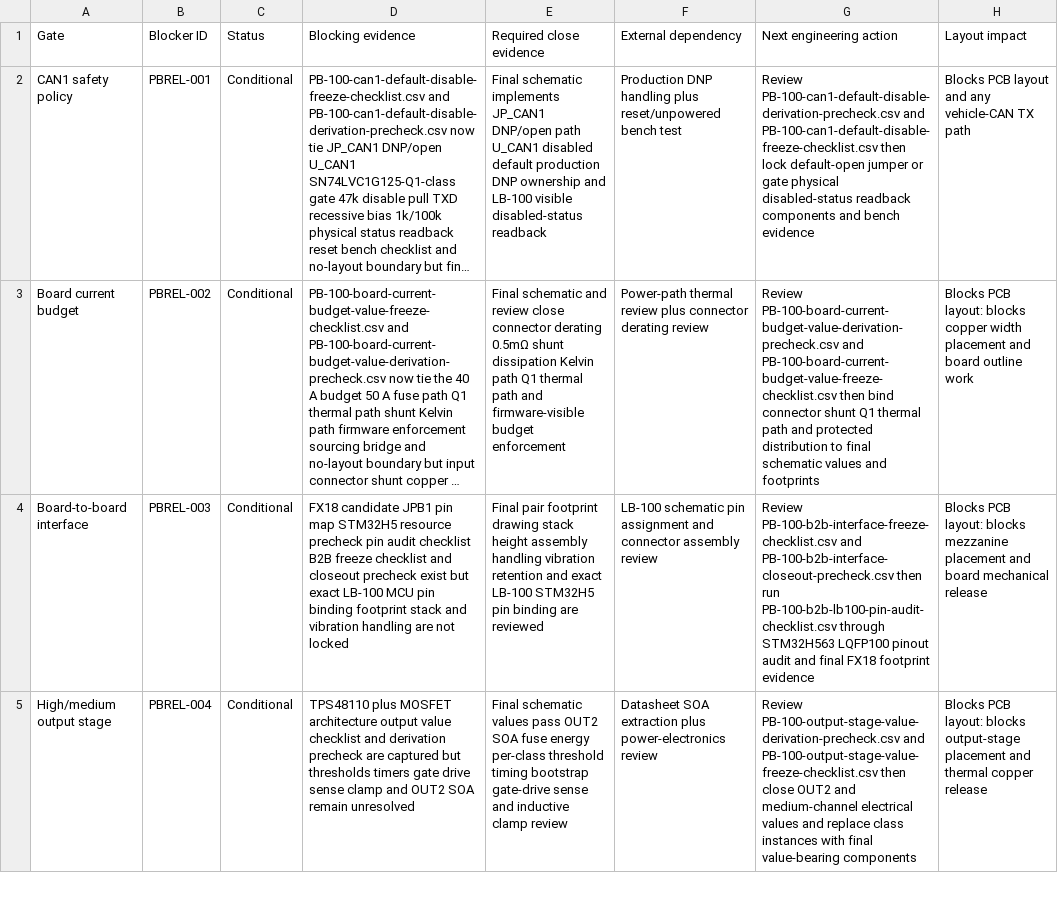
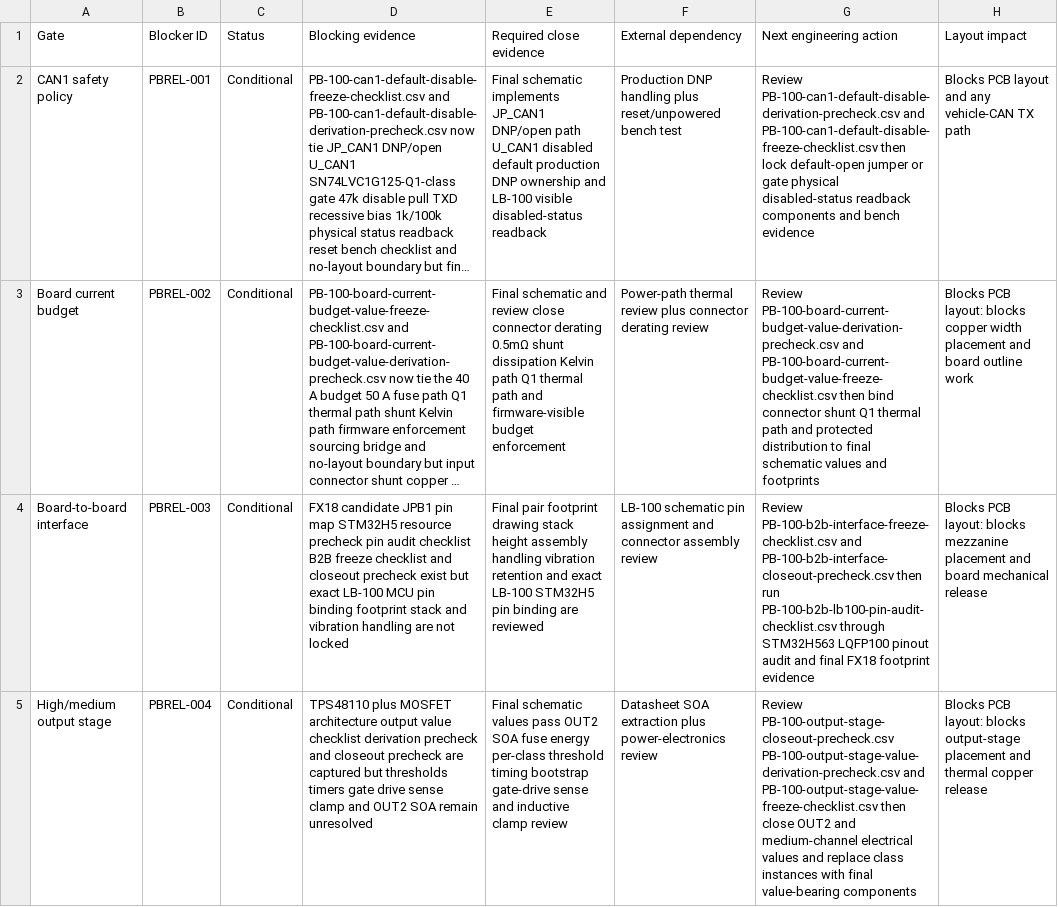
Before and after one commit to avlyubimov/svc-platform, a CSV file: hardware/power-board/PB-100/PB-100-board-release-blocker-register.csv, drawn as a sheet; only a part is shown; long unchanged cells end in …; the diff covers the shown part only; the diff names each change by its address in the sheet, - before the commit and + after, or states it on an @@ line.

```diff
--- a/hardware/power-board/PB-100/PB-100-board-release-blocker-register.csv
+++ b/hardware/power-board/PB-100/PB-100-board-release-blocker-register.csv
-D5 (Blocking evidence): …value checklist and derivation precheck are…
+D5 (Blocking evidence): …value checklist derivation precheck and closeout precheck are…
-G5 (Next engineering action): Review PB-100-output-stage-value-derivation-precheck.csv and…
+G5 (Next engineering action): Review PB-100-output-stage-closeout-precheck.csv PB-100-output-stage-value-derivation-precheck.csv and…
```
Also changed, not shown: 2 edited cells elsewhere in this file, hardware/power-board/PB-100/PB-100-kicad-sheet-manifest.csv, hardware/power-board/PB-100/PB-100-review-release-manifest.csv, 15 other files.
